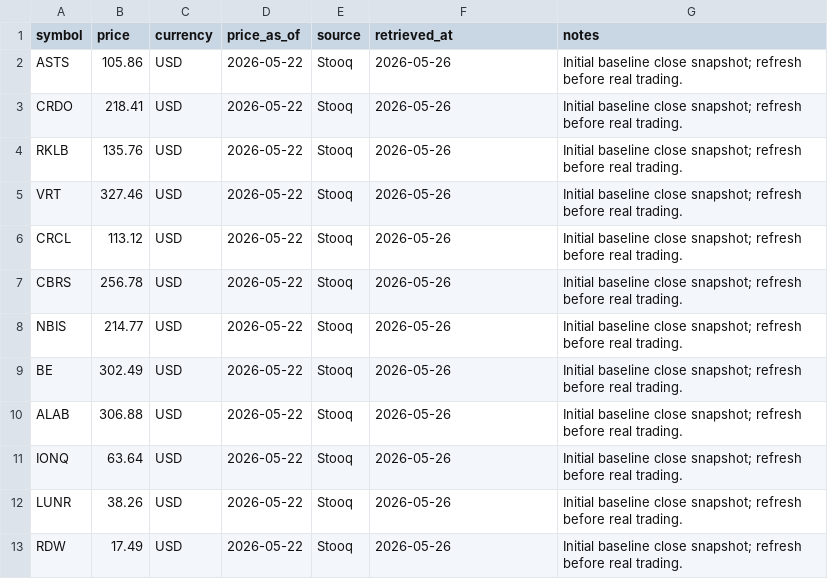
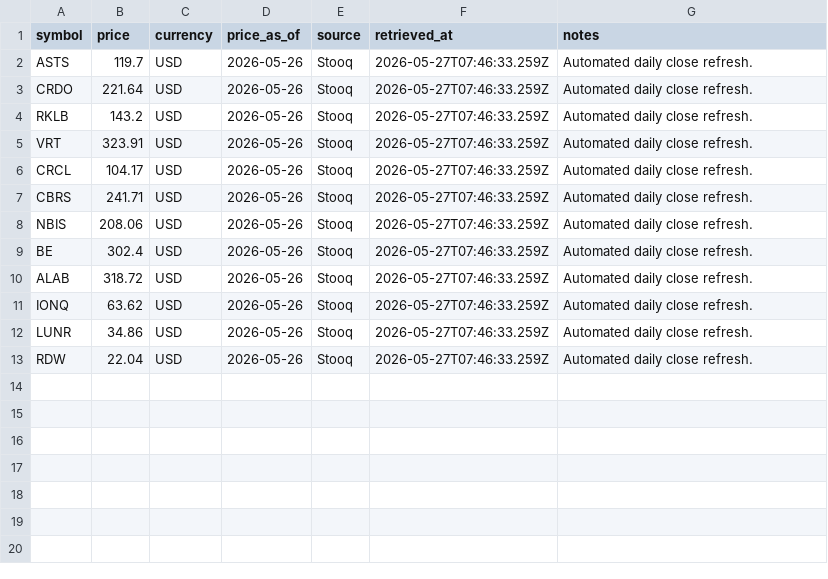
Before and after one commit to WineChord/invest, a CSV file: data/market/watchlist_prices.csv, drawn as a sheet.

```diff
--- a/data/market/watchlist_prices.csv
+++ b/data/market/watchlist_prices.csv
@@ -1,13 +1,13 @@
 symbol,price,currency,price_as_of,source,retrieved_at,notes
-ASTS,105.86,USD,2026-05-22,Stooq,2026-05-26,Initial baseline close snapshot; refresh before real trading.
-CRDO,218.41,USD,2026-05-22,Stooq,2026-05-26,Initial baseline close snapshot; refresh before real trading.
-RKLB,135.76,USD,2026-05-22,Stooq,2026-05-26,Initial baseline close snapshot; refresh before real trading.
-VRT,327.46,USD,2026-05-22,Stooq,2026-05-26,Initial baseline close snapshot; refresh before real trading.
-CRCL,113.12,USD,2026-05-22,Stooq,2026-05-26,Initial baseline close snapshot; refresh before real trading.
-CBRS,256.78,USD,2026-05-22,Stooq,2026-05-26,Initial baseline close snapshot; refresh before real trading.
-NBIS,214.77,USD,2026-05-22,Stooq,2026-05-26,Initial baseline close snapshot; refresh before real trading.
-BE,302.49,USD,2026-05-22,Stooq,2026-05-26,Initial baseline close snapshot; refresh before real trading.
-ALAB,306.88,USD,2026-05-22,Stooq,2026-05-26,Initial baseline close snapshot; refresh before real trading.
-IONQ,63.64,USD,2026-05-22,Stooq,2026-05-26,Initial baseline close snapshot; refresh before real trading.
-LUNR,38.26,USD,2026-05-22,Stooq,2026-05-26,Initial baseline close snapshot; refresh before real trading.
-RDW,17.49,USD,2026-05-22,Stooq,2026-05-26,Initial baseline close snapshot; refresh before real trading.
+ASTS,119.7,USD,2026-05-26,Stooq,2026-05-27T07:46:33.259Z,Automated daily close refresh.
+CRDO,221.64,USD,2026-05-26,Stooq,2026-05-27T07:46:33.259Z,Automated daily close refresh.
+RKLB,143.2,USD,2026-05-26,Stooq,2026-05-27T07:46:33.259Z,Automated daily close refresh.
+VRT,323.91,USD,2026-05-26,Stooq,2026-05-27T07:46:33.259Z,Automated daily close refresh.
+CRCL,104.17,USD,2026-05-26,Stooq,2026-05-27T07:46:33.259Z,Automated daily close refresh.
+CBRS,241.71,USD,2026-05-26,Stooq,2026-05-27T07:46:33.259Z,Automated daily close refresh.
+NBIS,208.06,USD,2026-05-26,Stooq,2026-05-27T07:46:33.259Z,Automated daily close refresh.
+BE,302.4,USD,2026-05-26,Stooq,2026-05-27T07:46:33.259Z,Automated daily close refresh.
+ALAB,318.72,USD,2026-05-26,Stooq,2026-05-27T07:46:33.259Z,Automated daily close refresh.
+IONQ,63.62,USD,2026-05-26,Stooq,2026-05-27T07:46:33.259Z,Automated daily close refresh.
+LUNR,34.86,USD,2026-05-26,Stooq,2026-05-27T07:46:33.259Z,Automated daily close refresh.
+RDW,22.04,USD,2026-05-26,Stooq,2026-05-27T07:46:33.259Z,Automated daily close refresh.
```
